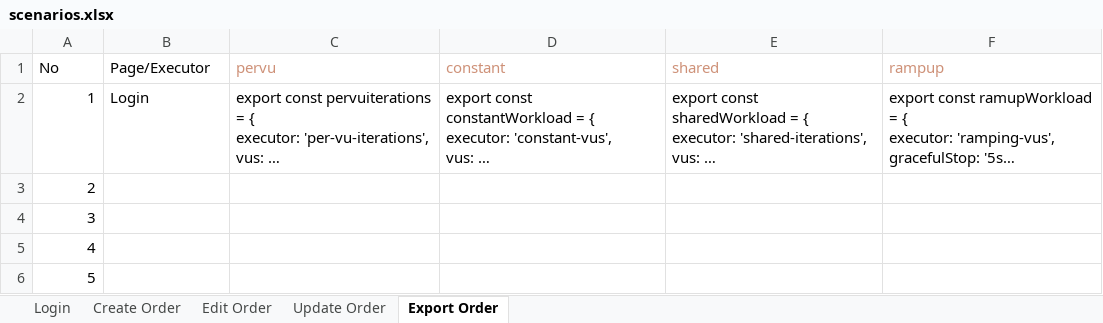
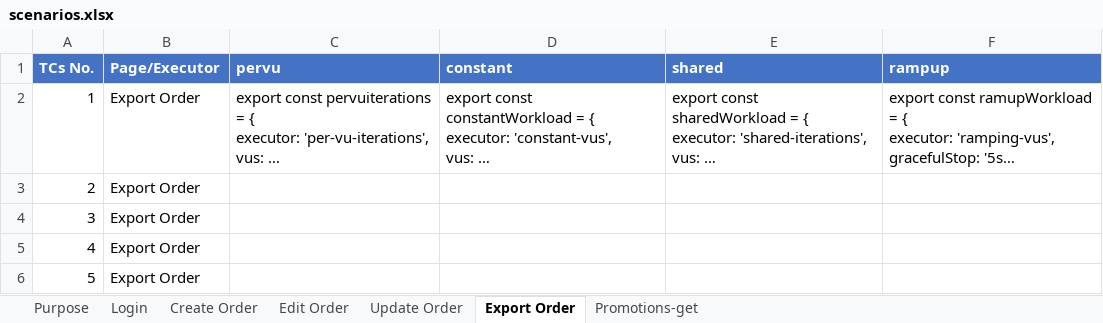
Before and after one commit to petechain23/K6, an Excel workbook: scenarios.xlsx, sheet Export Order, drawn as a sheet; long unchanged cells end in …; values as stored, in another font and other column widths than the file's, no borders; the diff names each change by its address in the sheet, - before the commit and + after, or states it on an @@ line.

```diff
--- a/scenarios.xlsx (sheet Export Order)
+++ b/scenarios.xlsx (sheet Export Order)
+sheet tab: Purpose
+sheet tab: Promotions-get
-A1: No
+A1: TCs No.
@@ A1:F1 fill: none → #4472C4, bold: off → on @@
-A1:B1 text colour: black
+A1:B1 text colour: #FFFFFF
-C1:F1 text colour: #CE9178
+C1:F1 text colour: #FFFFFF
-B2 (Page/Executor): Login
+B2 (Page/Executor): Export Order
-B3:B6 (Page/Executor): (empty)
+B3:B6 (Page/Executor): Export Order
```
Also changed, not shown: sheet Create Order, sheet Edit Order, sheet Update Order, sheet Login, 47 other files.
